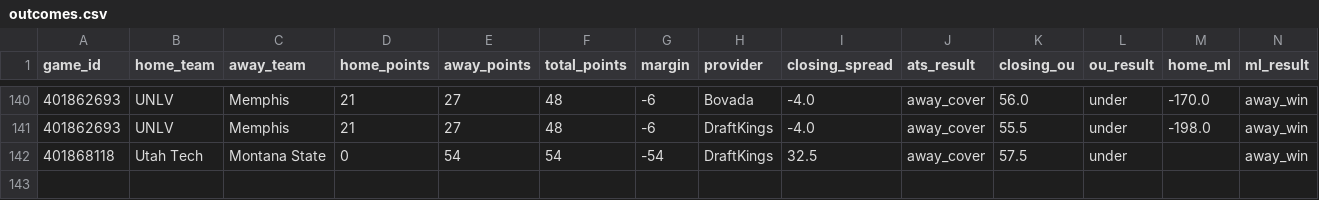
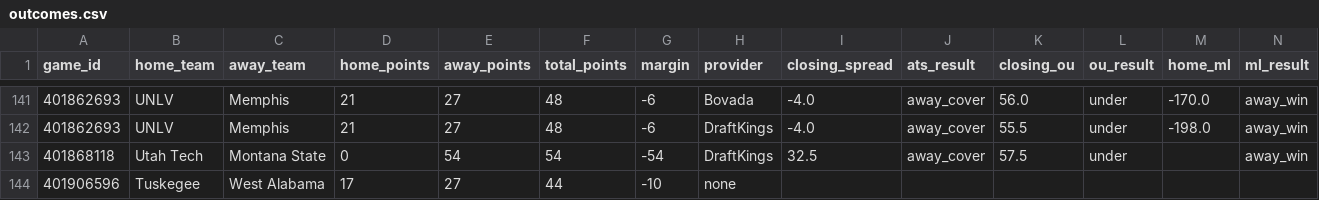
Before and after one commit to vladk-III/College-Football, a CSV file: data/outcomes.csv, drawn as a sheet; only a part is shown, gaps mark what is left out; the diff covers the shown part only.

Commit message:
data: postgame snapshot — 2026 wk0 [2026-08-31]

```diff
--- a/data/outcomes.csv
+++ b/data/outcomes.csv
@@ -142 +143,2 @@ game_id,home_team,away_team,home_points,away_points,total_points,margin,provider
 401868118,Utah Tech,Montana State,0,54,54,-54,DraftKings,32.5,away_cover,57.5,under,,away_win
+401906596,Tuskegee,West Alabama,17,27,44,-10,none,,,,,,
```
Also changed, not shown: 1 added row and 67 moved rows elsewhere in this file, data/games.csv, 1 other file.
